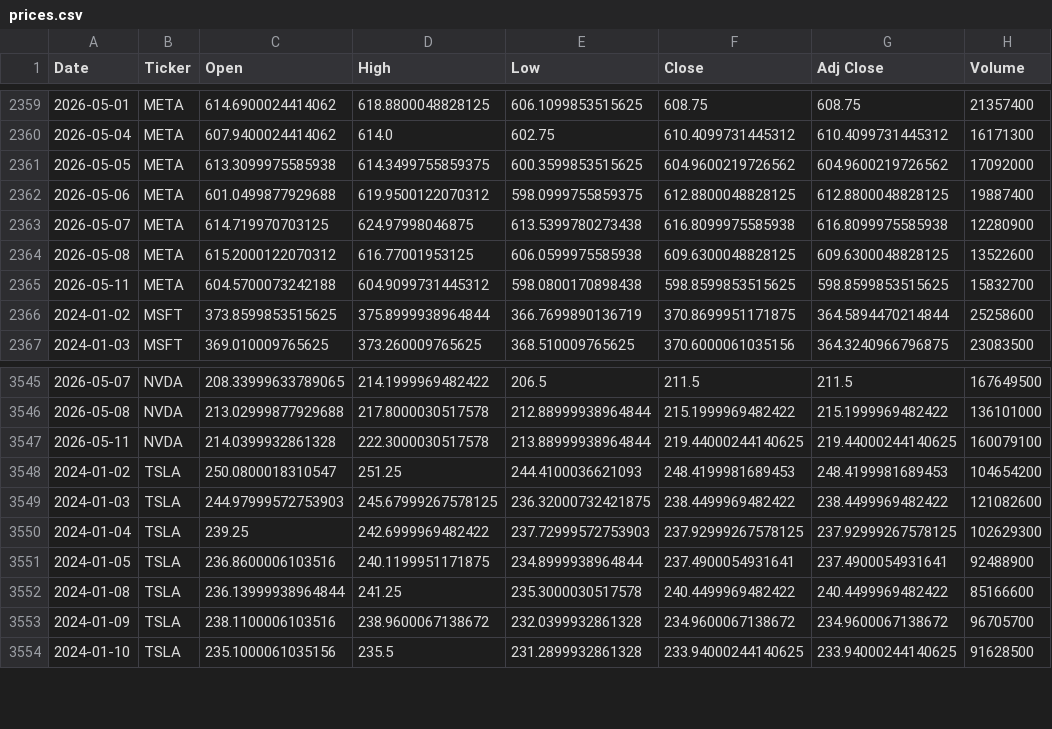
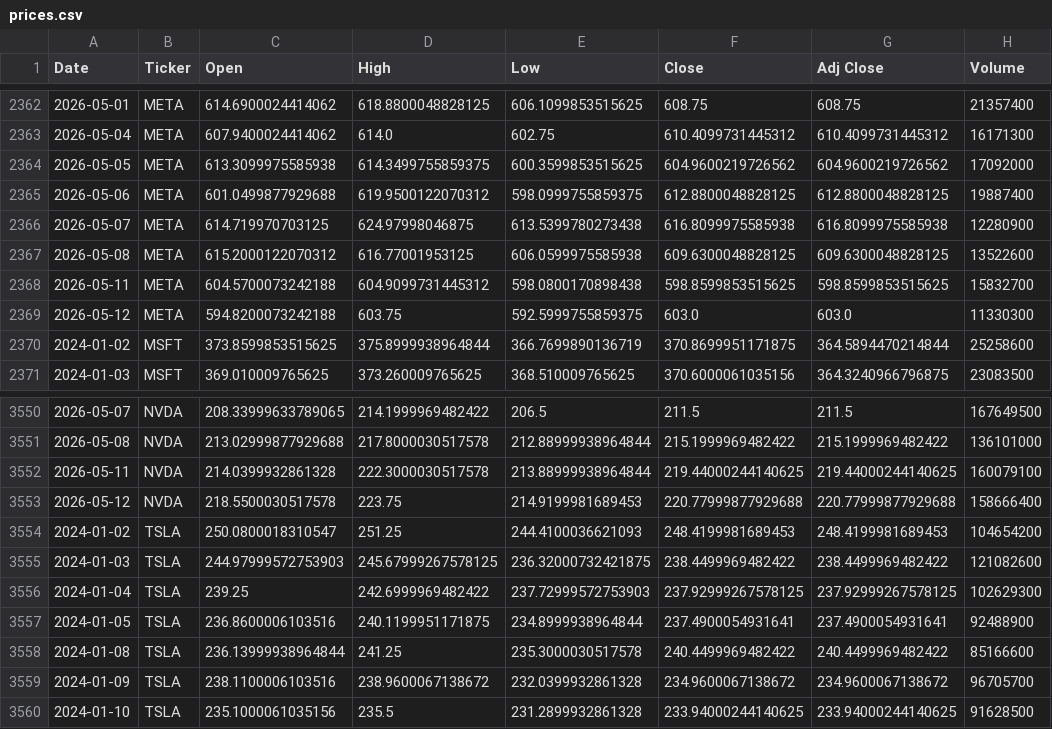
Before and after one commit to Jamona01/WebMiningProject, a CSV file: data/raw/prices/prices.csv, drawn as a sheet; only a part is shown, gaps mark what is left out; the diff covers the shown part only; the diff names each change by its address in the sheet, - before the commit and + after, or states it on an @@ line.

```diff
--- a/data/raw/prices/prices.csv
+++ b/data/raw/prices/prices.csv
+row 2369: 2026-05-12 | META | 594.8200073242188 | 603.75 | 592.5999755859375 | 603.0 | 603.0 | 11330300
+row 3553: 2026-05-12 | NVDA | 218.5500030517578 | 223.75 | 214.9199981689453 | 220.77999877929688 | 220.77999877929688 | 158666400
```
Also changed, not shown: 5 added rows and 3 edited cells elsewhere in this file, 1 other file.
